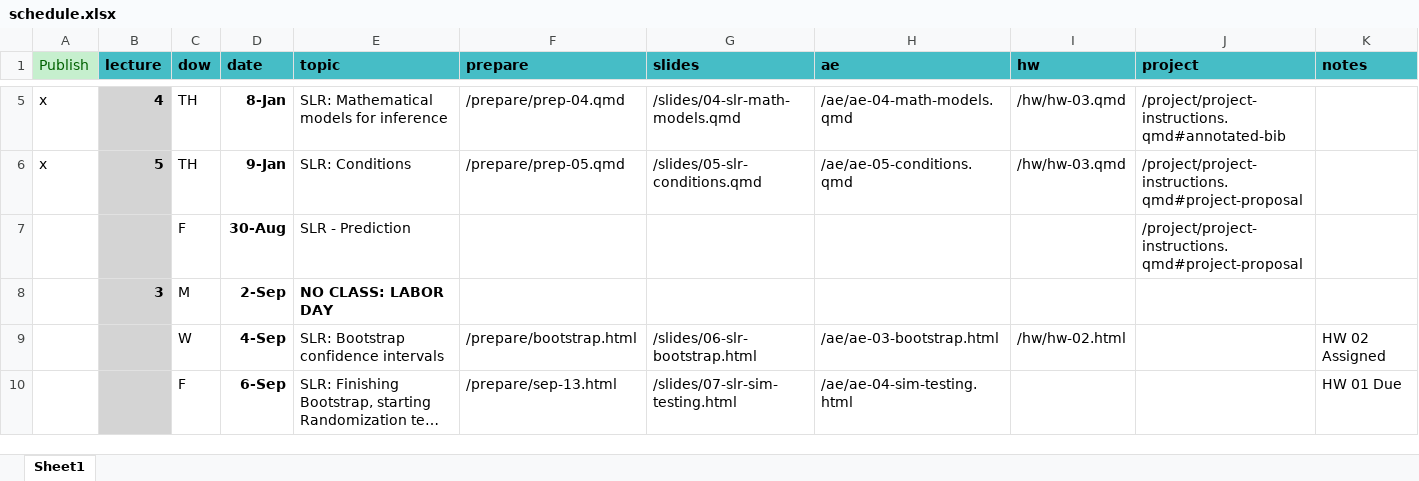
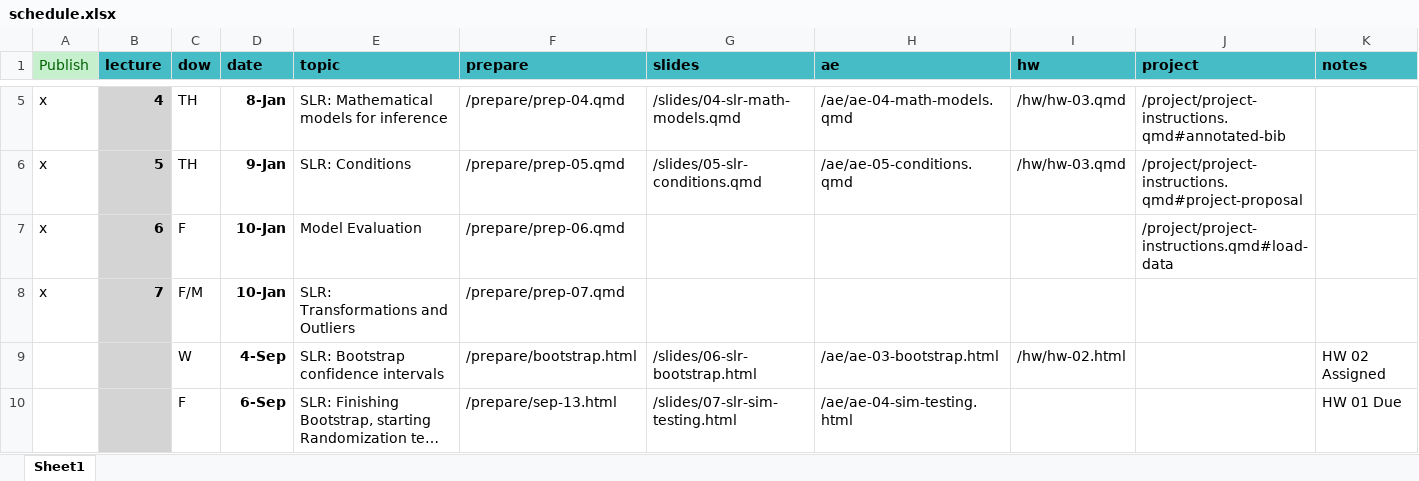
Before and after one commit to MATH2025FA25/MATH2025FA25, an Excel workbook: schedule.xlsx, sheet Sheet1, drawn as a sheet; only a part is shown, gaps mark what is left out; long unchanged cells end in …; values as stored, in another font and other column widths than the file's, no borders; removed rows and columns are numbered as before the commit, all else as after; rows hold the shown columns only; the diff names each change by its address in the sheet, - before the commit and + after, or states it on an @@ line.

Commit message:
Added project assignment

```diff
--- a/schedule.xlsx (sheet Sheet1)
+++ b/schedule.xlsx (sheet Sheet1)
-row 7:  |  | F | 30-Aug | SLR - Prediction |  |  |  |  | /project/project-instructions.qmd#project-proposal
-row 8:  | 3 | M | 2-Sep | NO CLASS: LABOR DAY
+row 7: x | 6 | F | 10-Jan | Model Evaluation | /prepare/prep-06.qmd |  |  |  | /project/project-instructions.qmd#load-data
+row 8: x | 7 | F/M | 10-Jan | SLR: Transformations and Outliers | /prepare/prep-07.qmd
```
Also changed, not shown: 9 other files.
